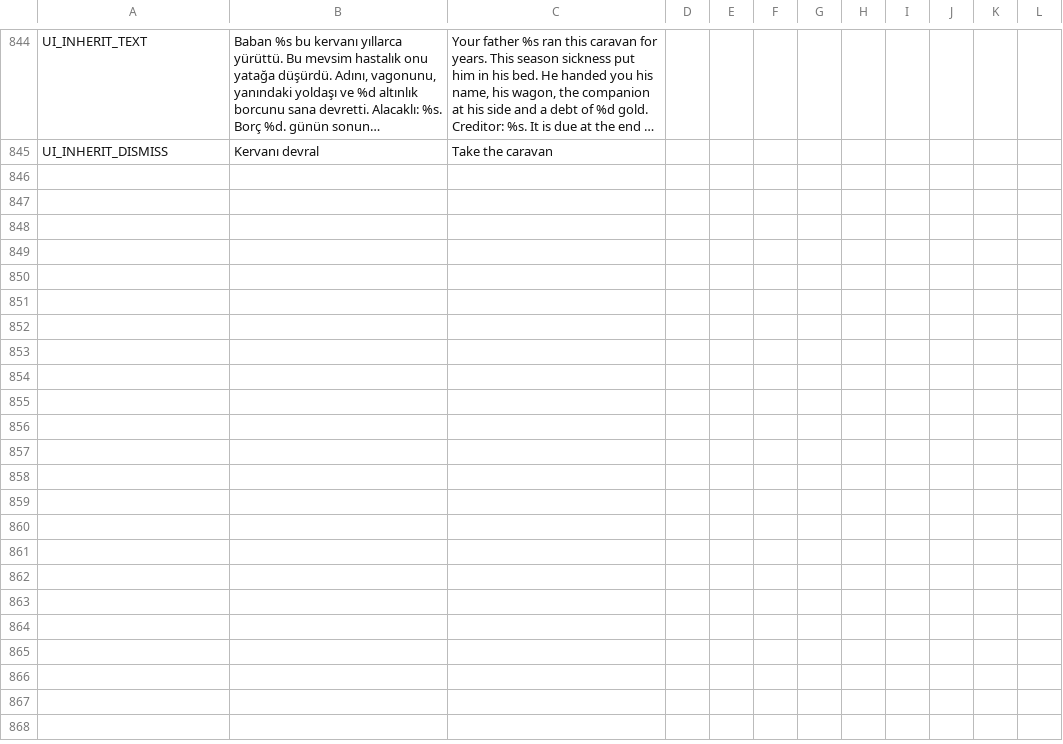
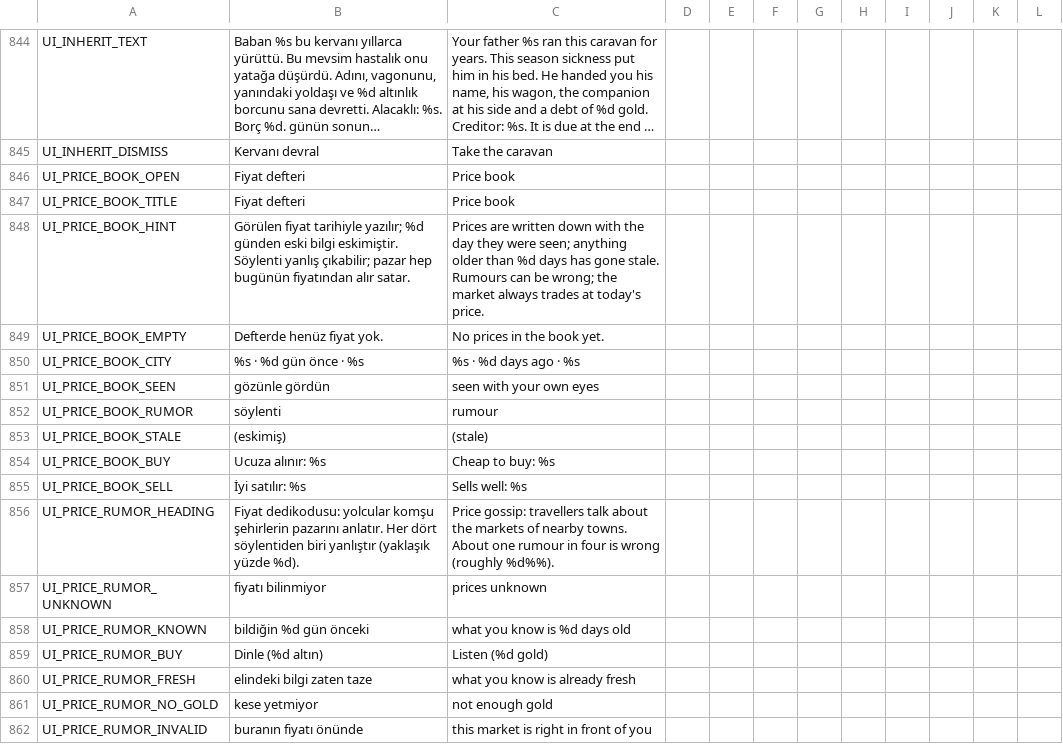
Before and after one commit to ulubatuhan/wayborne, a CSV file: data/locale/ui.csv, drawn as a sheet; only a part is shown, gaps mark what is left out; long unchanged cells end in …; the diff names each change by its address in the sheet, - before the commit and + after, or states it on an @@ line.

Commit message:
Fiyat defteri: görülen fiyat tarihli ve eskir, tavernada yanılabilen fiyat söylentisi (Y-C10)

```diff
--- a/data/locale/ui.csv
+++ b/data/locale/ui.csv
+row 846: UI_PRICE_BOOK_OPEN | Fiyat defteri | Price book
+row 847: UI_PRICE_BOOK_TITLE | Fiyat defteri | Price book
+row 848: UI_PRICE_BOOK_HINT | Görülen fiyat tarihiyle yazılır; %d günden eski bilgi eskimiştir. Söylenti yanlış çıkabilir; pazar hep bugünün fiyatından alır satar. | Prices are written down with the day they were seen; anything older than %d days has gone stale. Rumours can be wrong; the market always trades at today's price.
+row 849: UI_PRICE_BOOK_EMPTY | Defterde henüz fiyat yok. | No prices in the book yet.
+row 850: UI_PRICE_BOOK_CITY | %s · %d gün önce · %s | %s · %d days ago · %s
+row 851: UI_PRICE_BOOK_SEEN | gözünle gördün | seen with your own eyes
+row 852: UI_PRICE_BOOK_RUMOR | söylenti | rumour
+row 853: UI_PRICE_BOOK_STALE | (eskimiş) | (stale)
+row 854: UI_PRICE_BOOK_BUY | Ucuza alınır: %s | Cheap to buy: %s
+row 855: UI_PRICE_BOOK_SELL | İyi satılır: %s | Sells well: %s
+row 856: UI_PRICE_RUMOR_HEADING | Fiyat dedikodusu: yolcular komşu şehirlerin pazarını anlatır. Her dört söylentiden biri yanlıştır (yaklaşık yüzde %d). | Price gossip: travellers talk about the markets of nearby towns. About one rumour in four is wrong (roughly %d%%).
+row 857: UI_PRICE_RUMOR_UNKNOWN | fiyatı bilinmiyor | prices unknown
+row 858: UI_PRICE_RUMOR_KNOWN | bildiğin %d gün önceki | what you know is %d days old
+row 859: UI_PRICE_RUMOR_BUY | Dinle (%d altın) | Listen (%d gold)
+row 860: UI_PRICE_RUMOR_FRESH | elindeki bilgi zaten taze | what you know is already fresh
+row 861: UI_PRICE_RUMOR_NO_GOLD | kese yetmiyor | not enough gold
+row 862: UI_PRICE_RUMOR_INVALID | buranın fiyatı önünde | this market is right in front of you
```
Also changed, not shown: 5 other files.
